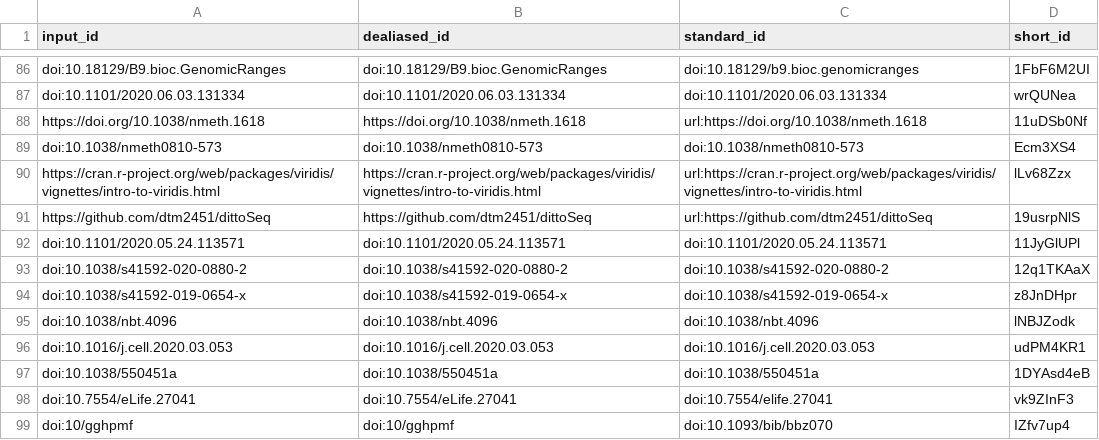
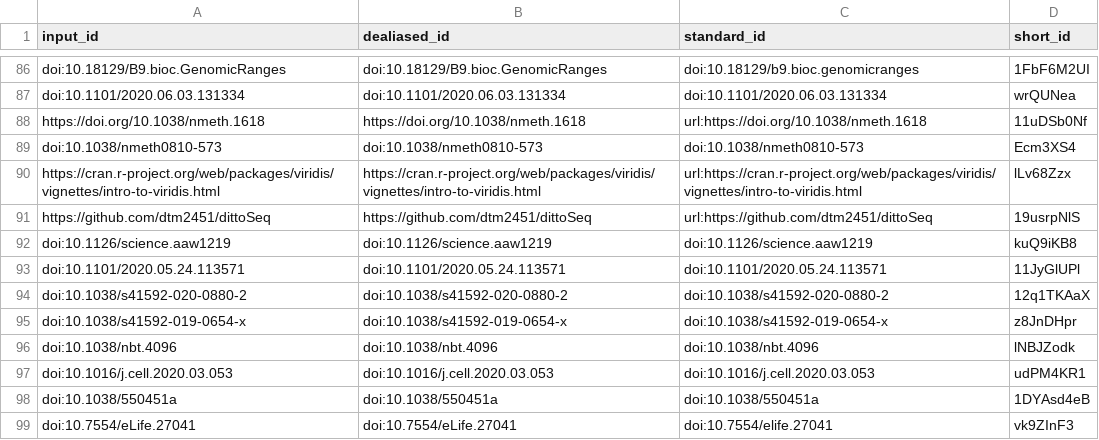
Before and after one commit to BIRSBiointegration/whitePaper, a TSV file: citations.tsv, drawn as a sheet; only a part is shown, gaps mark what is left out; the shorter side is filled out with more unchanged rows.

```diff
--- a/citations.tsv
+++ b/citations.tsv
@@ -91,2 +91,3 @@ https://cran.r-project.org/web/packages/viridis/vignettes/intro-to-viridis.html
 https://github.com/dtm2451/dittoSeq	https://github.com/dtm2451/dittoSeq	url:https://github.com/dtm2451/dittoSeq	19usrpNlS
+doi:10.1126/science.aaw1219	doi:10.1126/science.aaw1219	doi:10.1126/science.aaw1219	kuQ9iKB8
 doi:10.1101/2020.05.24.113571	doi:10.1101/2020.05.24.113571	doi:10.1101/2020.05.24.113571	11JyGlUPl
```
Also changed, not shown: 7 other files.
